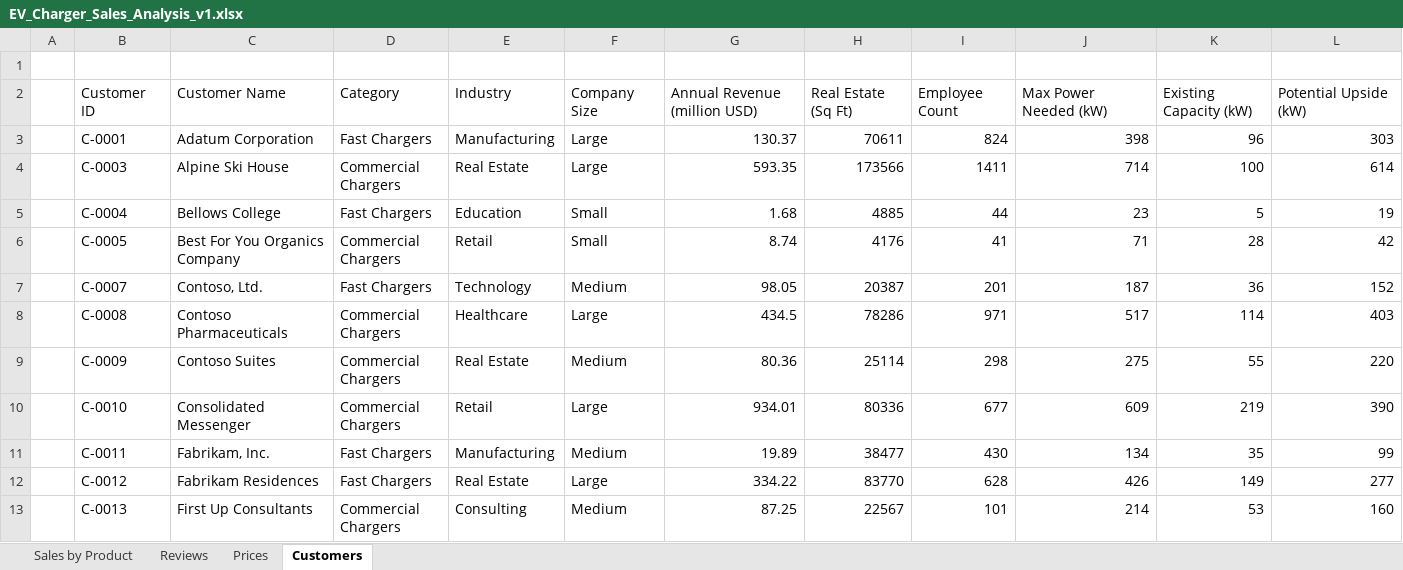
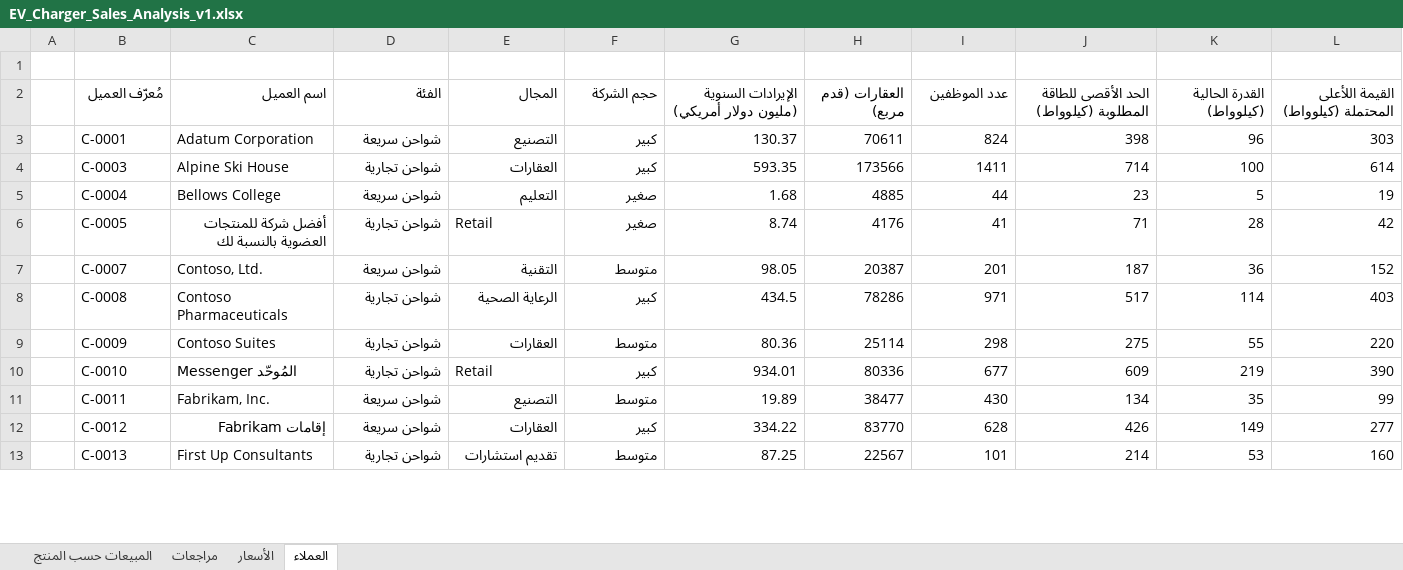
Before and after one commit to MicrosoftLearning/MS-4008-Microsoft-365-Copilot-Interactive-Experience-for-Executives.ar-sa, an Excel workbook: ResourceFiles/EV_Charger_Sales_Analysis_v1.xlsx, sheet العملاء, drawn as a sheet; only a part is shown; values as stored, in another font and other column widths than the file's, no borders; table styles not drawn; removed rows and columns are numbered as before the commit, all else as after; the diff covers the shown part only; the diff names each change by its address in the sheet, - before the commit and + after, or states it on an @@ line.

```diff
--- a/ResourceFiles/EV_Charger_Sales_Analysis_v1.xlsx (sheet العملاء)
+++ b/ResourceFiles/EV_Charger_Sales_Analysis_v1.xlsx (sheet العملاء)
-sheet tab: Sales by Product
+sheet tab: المبيعات حسب المنتج
-sheet tab: Reviews
+sheet tab: مراجعات
-sheet tab: Prices
+sheet tab: الأسعار
-sheet tab: Customers
+sheet tab: العملاء
-row 2:  | Customer ID | Customer Name | Category | Industry | Company Size | Annual Revenue (million USD) | Real Estate (Sq Ft) | Employee Count | Max Power Needed (kW) | Existing Capacity (kW) | Potential Upside (kW)
+row 2:  | مُعرّف العميل | اسم العميل | الفئة | المجال | حجم الشركة | الإيرادات السنوية (مليون دولار أمريكي) | العقارات (قدم مربع) | عدد الموظفين | الحد الأقصى للطاقة المطلوبة (كيلوواط) | القدرة الحالية (كيلوواط) | القيمة اللأعلى المحتملة (كيلوواط)
-D3: Fast Chargers
+D3: شواحن سريعة
-E3: Manufacturing
+E3: التصنيع
-F3:F4: Large
+F3:F4: كبير
-D4: Commercial Chargers
+D4: شواحن تجارية
-E4: Real Estate
+E4: العقارات
-D5: Fast Chargers
+D5: شواحن سريعة
-E5: Education
+E5: التعليم
-F5:F6: Small
+F5:F6: صغير
-C6: Best For You Organics Company
+C6: أفضل شركة للمنتجات العضوية بالنسبة لك
-D6: Commercial Chargers
+D6: شواحن تجارية
-D7: Fast Chargers
+D7: شواحن سريعة
-E7: Technology
+E7: التقنية
-F7: Medium
+F7: متوسط
-D8:D10: Commercial Chargers
+D8:D10: شواحن تجارية
-E8: Healthcare
+E8: الرعاية الصحية
-F8: Large
+F8: كبير
-E9: Real Estate
+E9: العقارات
-F9: Medium
+F9: متوسط
-C10: Consolidated Messenger
+C10: Messenger المُوحّد
-F10: Large
+F10: كبير
-D11:D12: Fast Chargers
+D11:D12: شواحن سريعة
-E11: Manufacturing
+E11: التصنيع
-F11: Medium
+F11: متوسط
-C12: Fabrikam Residences
+C12: إقامات Fabrikam
-E12: Real Estate
+E12: العقارات
-F12: Large
+F12: كبير
-D13: Commercial Chargers
+D13: شواحن تجارية
-E13: Consulting
+E13: تقديم استشارات
-F13: Medium
+F13: متوسط
```
Also changed, not shown: 69 edited cells elsewhere in this sheet, sheet المبيعات حسب المنتج, sheet مراجعات, sheet الأسعار, formulas that keep their value, 9 other files.
